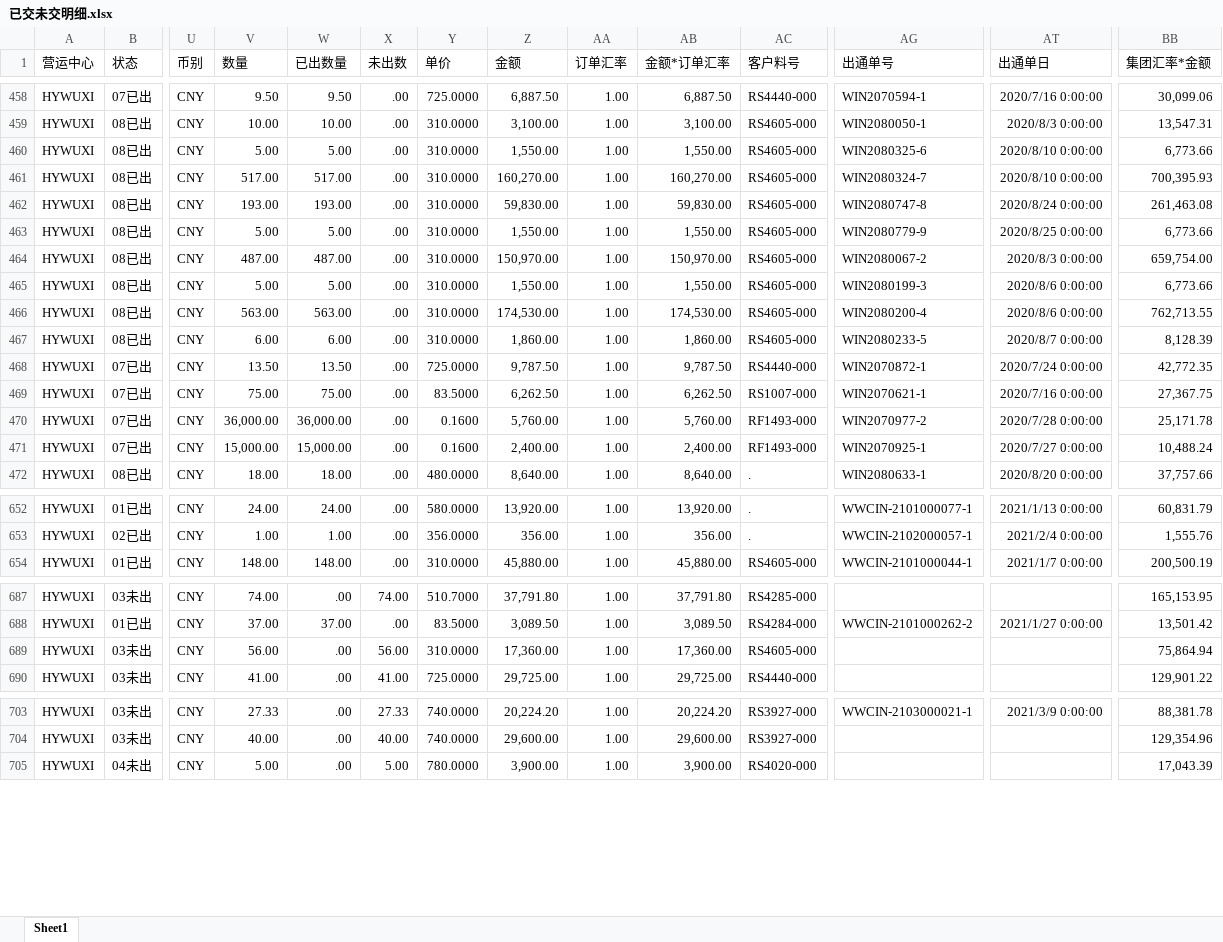
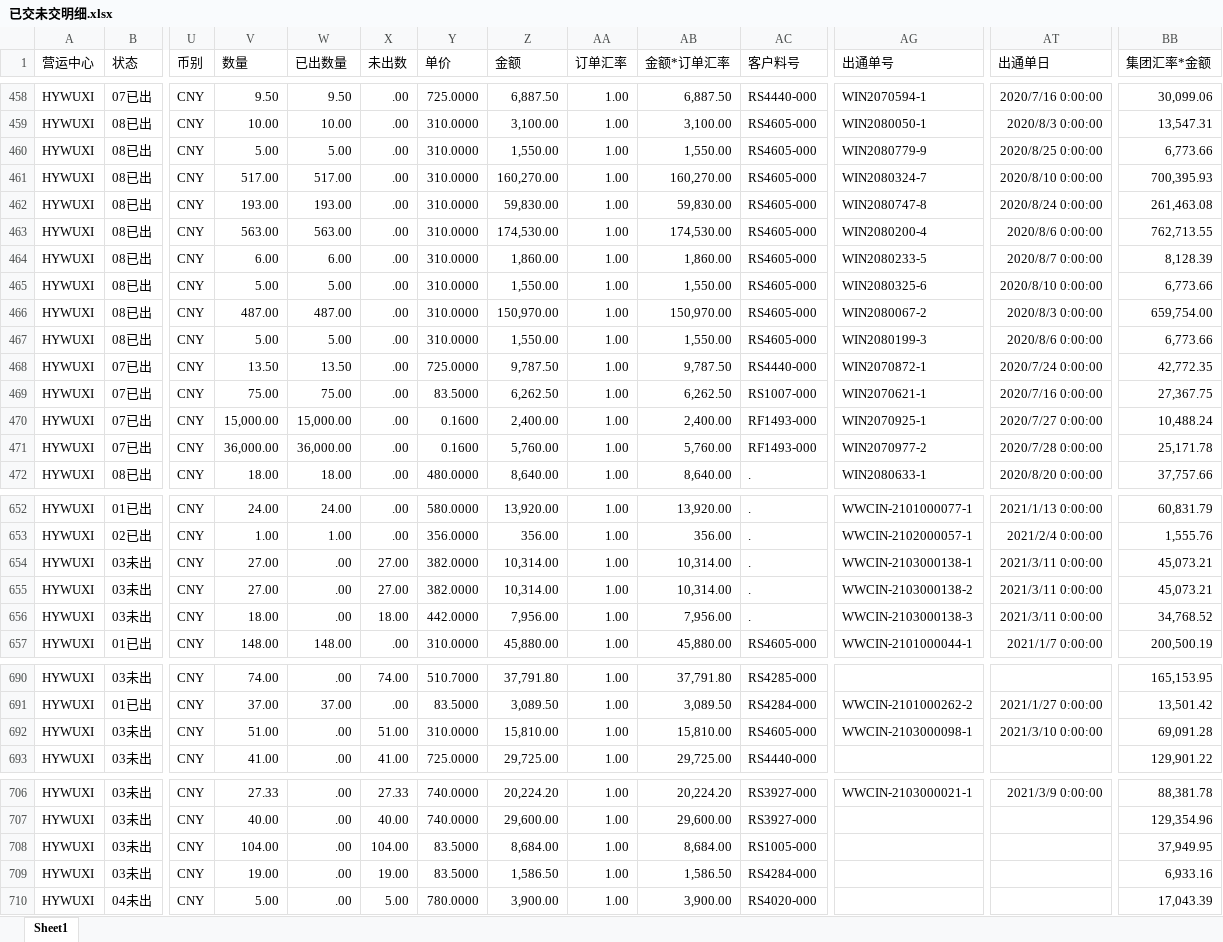
Before and after one commit to jimmyhsu1010/INPAQ_Python_project, an Excel workbook: 數據整理/業績總表/已交未交明细.xlsx, sheet Sheet1, drawn as a sheet; only a part is shown, gaps mark what is left out; values as stored, in another font and other column widths than the file's, no borders; addresses are those after the commit; rows hold the shown columns only; the diff covers the shown part only; the diff names each change by its address in the sheet, - before the commit and + after, or states it on an @@ line.

```diff
--- a/數據整理/業績總表/已交未交明细.xlsx (sheet Sheet1)
+++ b/數據整理/業績總表/已交未交明细.xlsx (sheet Sheet1)
@@ row 463 moved to row 460: HYWUXI @@
@@ row 466 moved to row 463: HYWUXI @@
@@ row 467 moved to row 464: HYWUXI @@
@@ row 460 moved to row 465: HYWUXI @@
@@ row 471 moved to row 470: HYWUXI @@
+row 654: HYWUXI | 03未出 | CNY | 27.00 | .00 | 27.00 | 382.0000 | 10,314.00 | 1.00 | 10,314.00 | . | WWCIN-2103000138-1 | 2021/3/11 0:00:00 | 45,073.21
+row 655: HYWUXI | 03未出 | CNY | 27.00 | .00 | 27.00 | 382.0000 | 10,314.00 | 1.00 | 10,314.00 | . | WWCIN-2103000138-2 | 2021/3/11 0:00:00 | 45,073.21
+row 656: HYWUXI | 03未出 | CNY | 18.00 | .00 | 18.00 | 442.0000 | 7,956.00 | 1.00 | 7,956.00 | . | WWCIN-2103000138-3 | 2021/3/11 0:00:00 | 34,768.52
-V692 (数量): 56.00
+V692 (数量): 51.00
-X692 (未出数): 56.00
+X692 (未出数): 51.00
-Z692 (金额): 17,360.00
+Z692 (金额): 15,810.00
-AB692 (金额*订单汇率): 17,360.00
+AB692 (金额*订单汇率): 15,810.00
-AG692 (出通单号): (empty)
+AG692 (出通单号): WWCIN-2103000098-1
-AT692 (出通单日): (empty)
+AT692 (出通单日): 2021/3/10 0:00:00
-BB692 (集团汇率*金额): 75,864.94
+BB692 (集团汇率*金额): 69,091.28
+row 708: HYWUXI | 03未出 | CNY | 104.00 | .00 | 104.00 | 83.5000 | 8,684.00 | 1.00 | 8,684.00 | RS1005-000 |  |  | 37,949.95
+row 709: HYWUXI | 03未出 | CNY | 19.00 | .00 | 19.00 | 83.5000 | 1,586.50 | 1.00 | 1,586.50 | RS4284-000 |  |  | 6,933.16
```
Also changed, not shown: 39 moved rows elsewhere in this sheet, 數據整理/業績總表/2021_component_clean.xlsx, 數據整理/業績總表/2021_rf_clean.xlsx, 7 other files.
